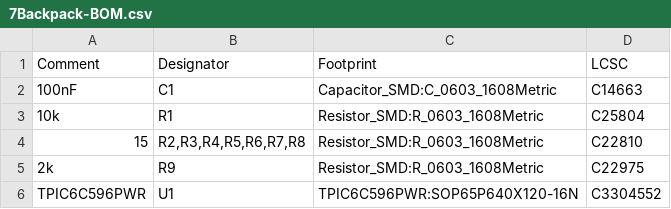
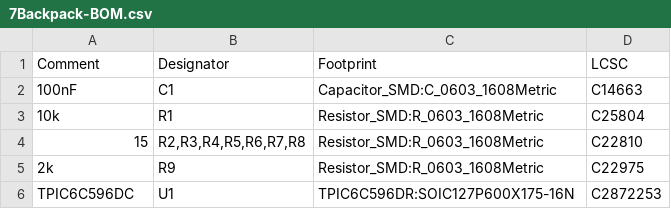
Before and after one commit to nagius/7backpack, a CSV file: Gerber/7Backpack-BOM.csv, drawn as a sheet.

```diff
--- a/Gerber/7Backpack-BOM.csv
+++ b/Gerber/7Backpack-BOM.csv
@@ -5,2 +5,2 @@ Comment,Designator,Footprint,LCSC
 "2k","R9","Resistor_SMD:R_0603_1608Metric","C22975"
-"TPIC6C596PWR","U1","TPIC6C596PWR:SOP65P640X120-16N","C3304552"
+"TPIC6C596DC","U1","TPIC6C596DR:SOIC127P600X175-16N","C2872253"
```
Also changed, not shown: Gerber/7Backpack-top-pos.csv, 27 other files.
